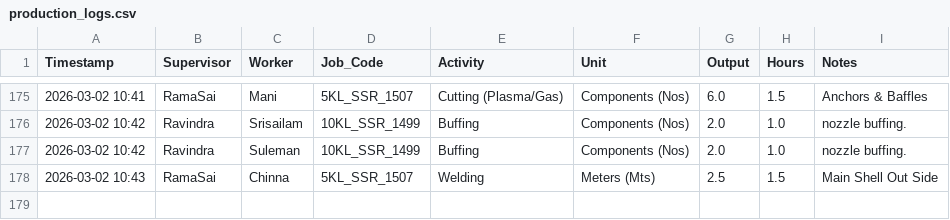
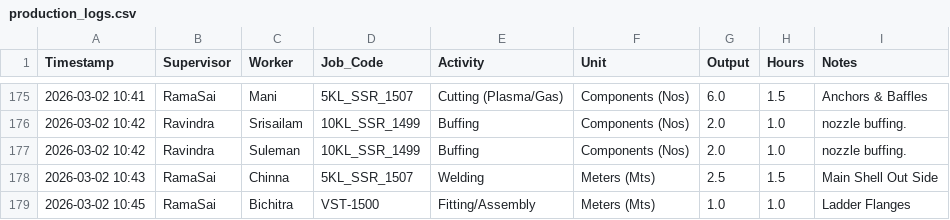
Before and after one commit to Bgenggadmin/shopfloor-monitor, a CSV file: production_logs.csv, drawn as a sheet; only a part is shown, gaps mark what is left out; the diff names each change by its address in the sheet, - before the commit and + after, or states it on an @@ line.

Commit message:
Prod Sync 2026-03-02 10:45:09.106250+05:30

```diff
--- a/production_logs.csv
+++ b/production_logs.csv
+row 179: 2026-03-02 10:45 | RamaSai | Bichitra | VST-1500 | Fitting/Assembly | Meters (Mts) | 1.0 | 1.0 | Ladder Flanges
```
